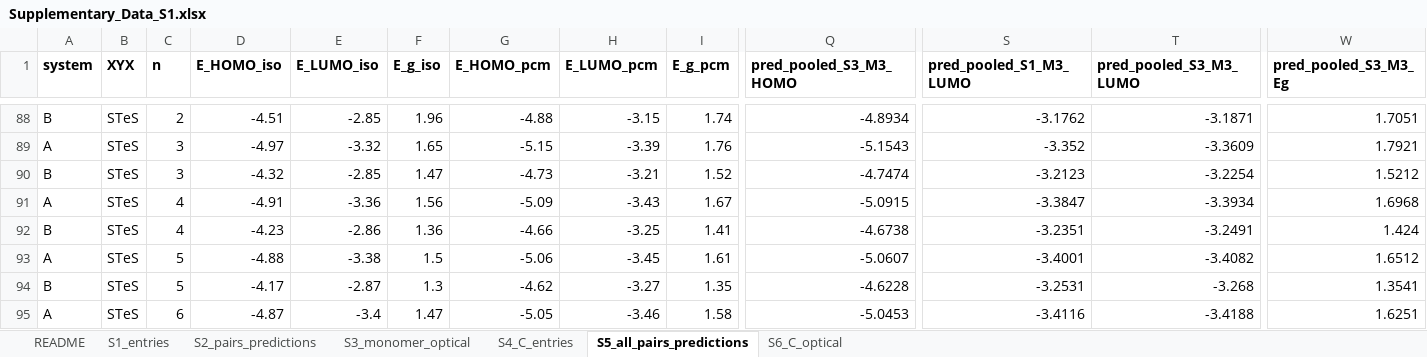
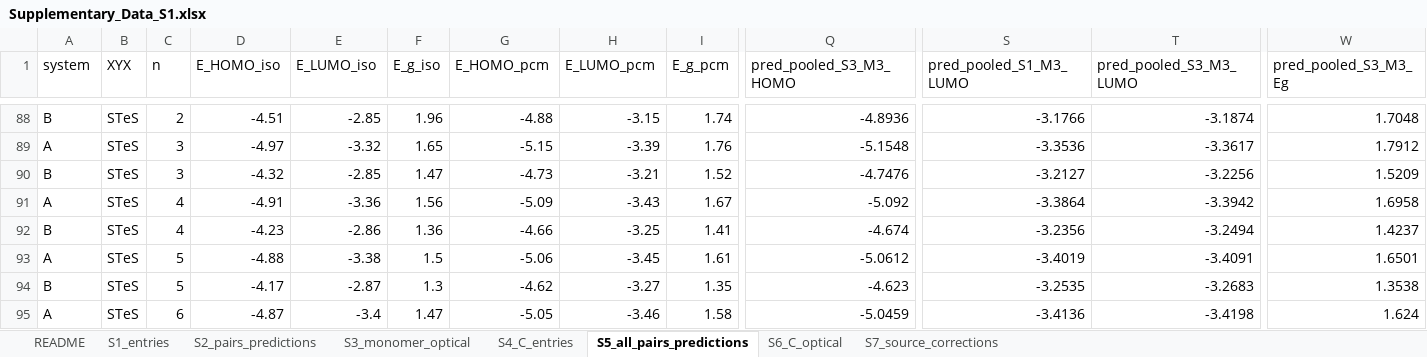
Before and after one commit to EsraDogan539/chalcogen-pcm-shifts, an Excel workbook: supplementary/Supplementary_Data_S1.xlsx, sheet S5_all_pairs_predictions, drawn as a sheet; only a part is shown, gaps mark what is left out; values as stored, in another font and other column widths than the file's, no borders; the diff covers the shown part only; the diff names each change by its address in the sheet, - before the commit and + after, or states it on an @@ line.

```diff
--- a/supplementary/Supplementary_Data_S1.xlsx (sheet S5_all_pairs_predictions)
+++ b/supplementary/Supplementary_Data_S1.xlsx (sheet S5_all_pairs_predictions)
+sheet tab: S7_source_corrections
-A1:W1 bold: on
+A1:W1 bold: off
-Q88 (pred_pooled_S3_M3_HOMO): -4.8934
+Q88 (pred_pooled_S3_M3_HOMO): -4.8936
-S88 (pred_pooled_S1_M3_LUMO): -3.1762
+S88 (pred_pooled_S1_M3_LUMO): -3.1766
-T88 (pred_pooled_S3_M3_LUMO): -3.1871
+T88 (pred_pooled_S3_M3_LUMO): -3.1874
-W88 (pred_pooled_S3_M3_Eg): 1.7051
+W88 (pred_pooled_S3_M3_Eg): 1.7048
-Q89 (pred_pooled_S3_M3_HOMO): -5.1543
+Q89 (pred_pooled_S3_M3_HOMO): -5.1548
-S89 (pred_pooled_S1_M3_LUMO): -3.352
+S89 (pred_pooled_S1_M3_LUMO): -3.3536
-T89 (pred_pooled_S3_M3_LUMO): -3.3609
+T89 (pred_pooled_S3_M3_LUMO): -3.3617
-W89 (pred_pooled_S3_M3_Eg): 1.7921
+W89 (pred_pooled_S3_M3_Eg): 1.7912
-Q90 (pred_pooled_S3_M3_HOMO): -4.7474
+Q90 (pred_pooled_S3_M3_HOMO): -4.7476
-S90 (pred_pooled_S1_M3_LUMO): -3.2123
+S90 (pred_pooled_S1_M3_LUMO): -3.2127
-T90 (pred_pooled_S3_M3_LUMO): -3.2254
+T90 (pred_pooled_S3_M3_LUMO): -3.2256
-W90 (pred_pooled_S3_M3_Eg): 1.5212
+W90 (pred_pooled_S3_M3_Eg): 1.5209
-Q91 (pred_pooled_S3_M3_HOMO): -5.0915
+Q91 (pred_pooled_S3_M3_HOMO): -5.092
-S91 (pred_pooled_S1_M3_LUMO): -3.3847
+S91 (pred_pooled_S1_M3_LUMO): -3.3864
-T91 (pred_pooled_S3_M3_LUMO): -3.3934
+T91 (pred_pooled_S3_M3_LUMO): -3.3942
-W91 (pred_pooled_S3_M3_Eg): 1.6968
+W91 (pred_pooled_S3_M3_Eg): 1.6958
-Q92 (pred_pooled_S3_M3_HOMO): -4.6738
+Q92 (pred_pooled_S3_M3_HOMO): -4.674
-S92 (pred_pooled_S1_M3_LUMO): -3.2351
+S92 (pred_pooled_S1_M3_LUMO): -3.2356
-T92 (pred_pooled_S3_M3_LUMO): -3.2491
+T92 (pred_pooled_S3_M3_LUMO): -3.2494
-W92 (pred_pooled_S3_M3_Eg): 1.424
+W92 (pred_pooled_S3_M3_Eg): 1.4237
-Q93 (pred_pooled_S3_M3_HOMO): -5.0607
+Q93 (pred_pooled_S3_M3_HOMO): -5.0612
-S93 (pred_pooled_S1_M3_LUMO): -3.4001
+S93 (pred_pooled_S1_M3_LUMO): -3.4019
-T93 (pred_pooled_S3_M3_LUMO): -3.4082
+T93 (pred_pooled_S3_M3_LUMO): -3.4091
-W93 (pred_pooled_S3_M3_Eg): 1.6512
+W93 (pred_pooled_S3_M3_Eg): 1.6501
-Q94 (pred_pooled_S3_M3_HOMO): -4.6228
+Q94 (pred_pooled_S3_M3_HOMO): -4.623
-S94 (pred_pooled_S1_M3_LUMO): -3.2531
+S94 (pred_pooled_S1_M3_LUMO): -3.2535
-T94 (pred_pooled_S3_M3_LUMO): -3.268
+T94 (pred_pooled_S3_M3_LUMO): -3.2683
-W94 (pred_pooled_S3_M3_Eg): 1.3541
+W94 (pred_pooled_S3_M3_Eg): 1.3538
-Q95 (pred_pooled_S3_M3_HOMO): -5.0453
+Q95 (pred_pooled_S3_M3_HOMO): -5.0459
-S95 (pred_pooled_S1_M3_LUMO): -3.4116
+S95 (pred_pooled_S1_M3_LUMO): -3.4136
-T95 (pred_pooled_S3_M3_LUMO): -3.4188
+T95 (pred_pooled_S3_M3_LUMO): -3.4198
-W95 (pred_pooled_S3_M3_Eg): 1.6251
+W95 (pred_pooled_S3_M3_Eg): 1.624
```
Also changed, not shown: 1272 edited cells and cell formats elsewhere in this sheet, sheet S2_pairs_predictions, sheet S1_entries, sheet README, sheet S6_C_optical, sheet S4_C_entries, sheet S3_monomer_optical, 2 other files.
